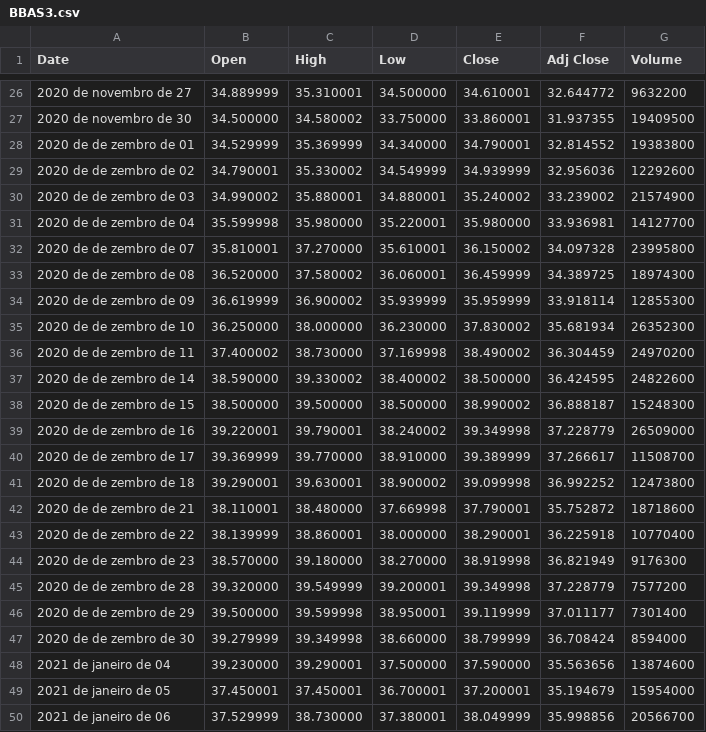
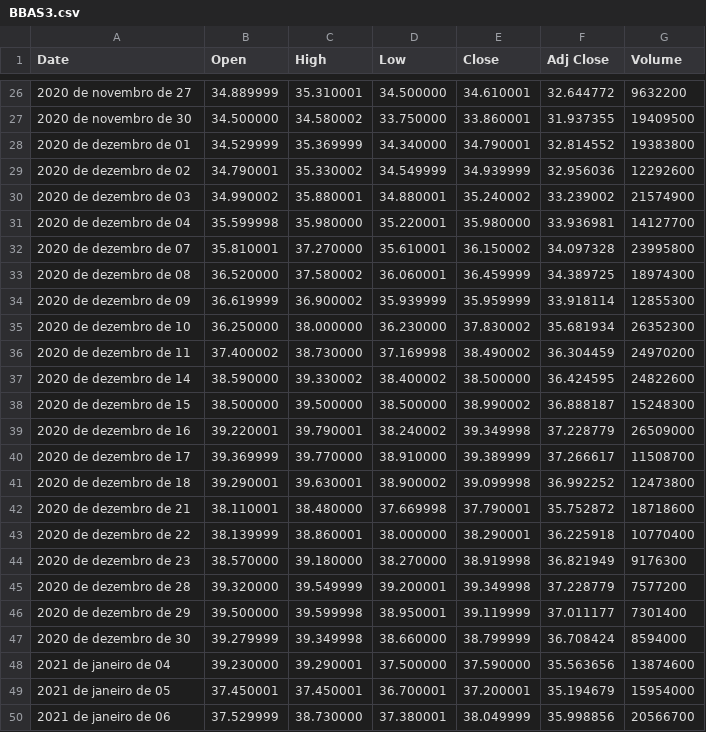
Before and after one commit to AdrianoBinhara/csv, a CSV file: BBAS3.csv, drawn as a sheet; only a part is shown, gaps mark what is left out.

Commit message:
refatoracao dos meses

```diff
--- a/BBAS3.csv
+++ b/BBAS3.csv
@@ -27,22 +27,22 @@ Date,Open,High,Low,Close,Adj Close,Volume
 2020 de novembro de 30,34.500000,34.580002,33.750000,33.860001,31.937355,19409500
-2020 de de zembro de 01,34.529999,35.369999,34.340000,34.790001,32.814552,19383800
-2020 de de zembro de 02,34.790001,35.330002,34.549999,34.939999,32.956036,12292600
-2020 de de zembro de 03,34.990002,35.880001,34.880001,35.240002,33.239002,21574900
-2020 de de zembro de 04,35.599998,35.980000,35.220001,35.980000,33.936981,14127700
-2020 de de zembro de 07,35.810001,37.270000,35.610001,36.150002,34.097328,23995800
-2020 de de zembro de 08,36.520000,37.580002,36.060001,36.459999,34.389725,18974300
-2020 de de zembro de 09,36.619999,36.900002,35.939999,35.959999,33.918114,12855300
-2020 de de zembro de 10,36.250000,38.000000,36.230000,37.830002,35.681934,26352300
-2020 de de zembro de 11,37.400002,38.730000,37.169998,38.490002,36.304459,24970200
-2020 de de zembro de 14,38.590000,39.330002,38.400002,38.500000,36.424595,24822600
-2020 de de zembro de 15,38.500000,39.500000,38.500000,38.990002,36.888187,15248300
-2020 de de zembro de 16,39.220001,39.790001,38.240002,39.349998,37.228779,26509000
-2020 de de zembro de 17,39.369999,39.770000,38.910000,39.389999,37.266617,11508700
-2020 de de zembro de 18,39.290001,39.630001,38.900002,39.099998,36.992252,12473800
-2020 de de zembro de 21,38.110001,38.480000,37.669998,37.790001,35.752872,18718600
-2020 de de zembro de 22,38.139999,38.860001,38.000000,38.290001,36.225918,10770400
-2020 de de zembro de 23,38.570000,39.180000,38.270000,38.919998,36.821949,9176300
-2020 de de zembro de 28,39.320000,39.549999,39.200001,39.349998,37.228779,7577200
-2020 de de zembro de 29,39.500000,39.599998,38.950001,39.119999,37.011177,7301400
-2020 de de zembro de 30,39.279999,39.349998,38.660000,38.799999,36.708424,8594000
+2020 de dezembro de 01,34.529999,35.369999,34.340000,34.790001,32.814552,19383800
+2020 de dezembro de 02,34.790001,35.330002,34.549999,34.939999,32.956036,12292600
+2020 de dezembro de 03,34.990002,35.880001,34.880001,35.240002,33.239002,21574900
+2020 de dezembro de 04,35.599998,35.980000,35.220001,35.980000,33.936981,14127700
+2020 de dezembro de 07,35.810001,37.270000,35.610001,36.150002,34.097328,23995800
+2020 de dezembro de 08,36.520000,37.580002,36.060001,36.459999,34.389725,18974300
+2020 de dezembro de 09,36.619999,36.900002,35.939999,35.959999,33.918114,12855300
+2020 de dezembro de 10,36.250000,38.000000,36.230000,37.830002,35.681934,26352300
+2020 de dezembro de 11,37.400002,38.730000,37.169998,38.490002,36.304459,24970200
+2020 de dezembro de 14,38.590000,39.330002,38.400002,38.500000,36.424595,24822600
+2020 de dezembro de 15,38.500000,39.500000,38.500000,38.990002,36.888187,15248300
+2020 de dezembro de 16,39.220001,39.790001,38.240002,39.349998,37.228779,26509000
+2020 de dezembro de 17,39.369999,39.770000,38.910000,39.389999,37.266617,11508700
+2020 de dezembro de 18,39.290001,39.630001,38.900002,39.099998,36.992252,12473800
+2020 de dezembro de 21,38.110001,38.480000,37.669998,37.790001,35.752872,18718600
+2020 de dezembro de 22,38.139999,38.860001,38.000000,38.290001,36.225918,10770400
+2020 de dezembro de 23,38.570000,39.180000,38.270000,38.919998,36.821949,9176300
+2020 de dezembro de 28,39.320000,39.549999,39.200001,39.349998,37.228779,7577200
+2020 de dezembro de 29,39.500000,39.599998,38.950001,39.119999,37.011177,7301400
+2020 de dezembro de 30,39.279999,39.349998,38.660000,38.799999,36.708424,8594000
 2021 de janeiro de 04,39.230000,39.290001,37.500000,37.590000,35.563656,13874600
```
